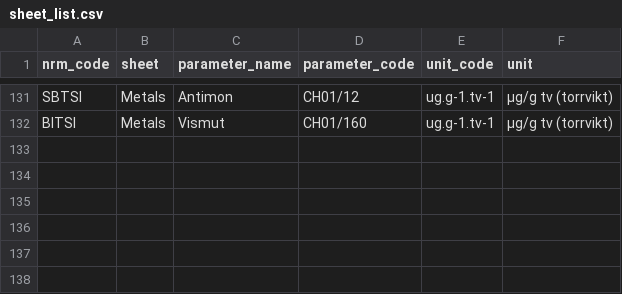
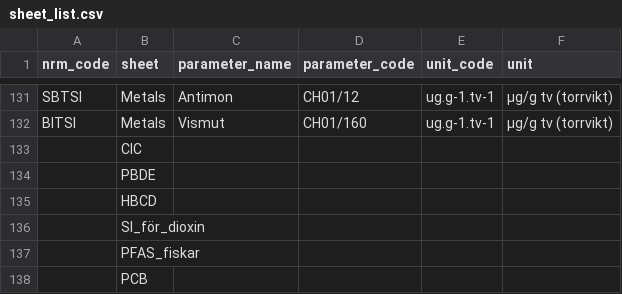
Before and after one commit to mskoldSU/lab_templates, a CSV file: sheet_list.csv, drawn as a sheet; only a part is shown, gaps mark what is left out; the diff names each change by its address in the sheet, - before the commit and + after, or states it on an @@ line.

```diff
--- a/sheet_list.csv
+++ b/sheet_list.csv
+row 133:  | CIC
+row 134:  | PBDE
+row 135:  | HBCD
+row 136:  | SI_för_dioxin
+row 137:  | PFAS_fiskar
+row 138:  | PCB
```
Also changed, not shown: provberednings_tabell.csv, 5 other files.
